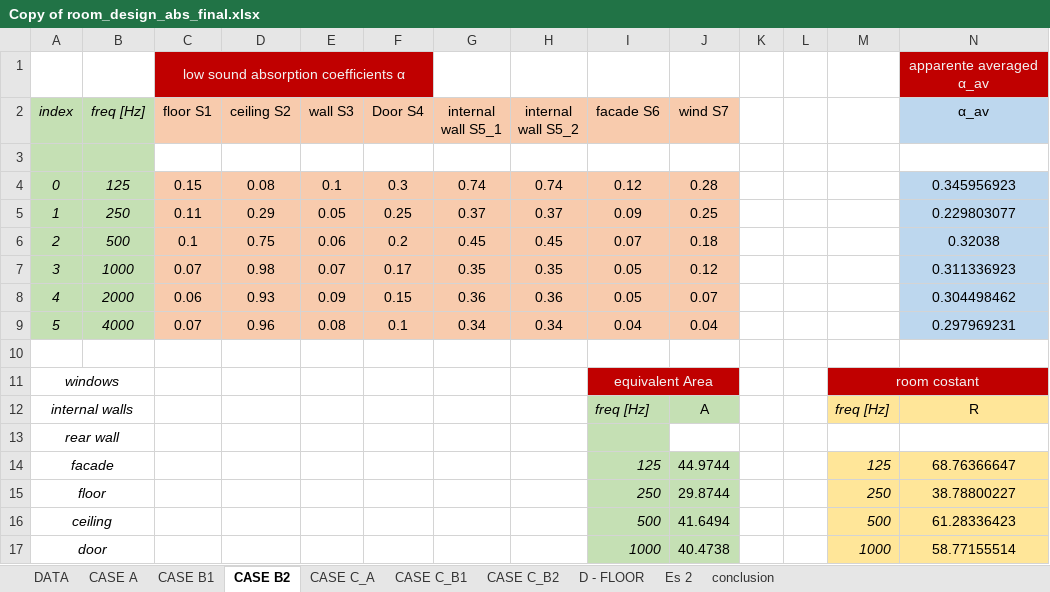
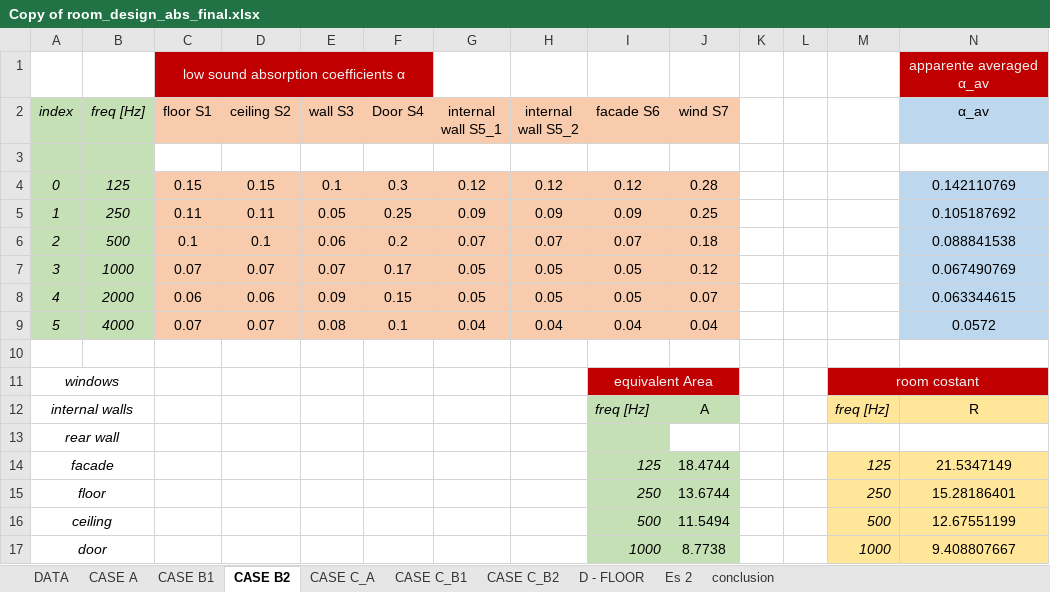
Before and after one commit to MLercari/MusicalAcousticsHWs, an Excel workbook: RoomAcoustics/modulo 2/1_room_design_absorption/Copy of room_design_abs_final.xlsx, sheet CASE B2, drawn as a sheet; only a part is shown; values as stored, in another font and other column widths than the file's, no borders; charts and pictures not drawn; the diff covers the shown part only; the diff names each change by its address in the sheet, - before the commit and + after, or states it on an @@ line.

Commit message:
Update Copy of room_design_abs_final.xlsx

```diff
--- a/RoomAcoustics/modulo 2/1_room_design_absorption/Copy of room_design_abs_final.xlsx (sheet CASE B2)
+++ b/RoomAcoustics/modulo 2/1_room_design_absorption/Copy of room_design_abs_final.xlsx (sheet CASE B2)
-D4 (ceiling S2): 0.08
+D4 (ceiling S2): 0.15
-G4 (internal wall S5_1): 0.74
+G4 (internal wall S5_1): 0.12
-H4 (internal wall S5_2): 0.74
+H4 (internal wall S5_2): 0.12
-N4 (α_av): 0.345956923
+N4 (α_av): 0.142110769
-D5 (ceiling S2): 0.29
+D5 (ceiling S2): 0.11
-G5 (internal wall S5_1): 0.37
+G5 (internal wall S5_1): 0.09
-H5 (internal wall S5_2): 0.37
+H5 (internal wall S5_2): 0.09
-N5 (α_av): 0.229803077
+N5 (α_av): 0.105187692
-D6 (ceiling S2): 0.75
+D6 (ceiling S2): 0.1
-G6 (internal wall S5_1): 0.45
+G6 (internal wall S5_1): 0.07
-H6 (internal wall S5_2): 0.45
+H6 (internal wall S5_2): 0.07
-N6 (α_av): 0.32038
+N6 (α_av): 0.088841538
-D7 (ceiling S2): 0.98
+D7 (ceiling S2): 0.07
-G7 (internal wall S5_1): 0.35
+G7 (internal wall S5_1): 0.05
-H7 (internal wall S5_2): 0.35
+H7 (internal wall S5_2): 0.05
-N7 (α_av): 0.311336923
+N7 (α_av): 0.067490769
-D8 (ceiling S2): 0.93
+D8 (ceiling S2): 0.06
-G8 (internal wall S5_1): 0.36
+G8 (internal wall S5_1): 0.05
-H8 (internal wall S5_2): 0.36
+H8 (internal wall S5_2): 0.05
-N8 (α_av): 0.304498462
+N8 (α_av): 0.063344615
-D9 (ceiling S2): 0.96
+D9 (ceiling S2): 0.07
-G9 (internal wall S5_1): 0.34
+G9 (internal wall S5_1): 0.04
-H9 (internal wall S5_2): 0.34
+H9 (internal wall S5_2): 0.04
-N9 (α_av): 0.297969231
+N9 (α_av): 0.0572
-J14 (wind S7): 44.9744
+J14 (wind S7): 18.4744
-N14 (α_av): 68.76366647
+N14 (α_av): 21.5347149
-J15 (wind S7): 29.8744
+J15 (wind S7): 13.6744
-N15 (α_av): 38.78800227
+N15 (α_av): 15.28186401
-J16 (wind S7): 41.6494
+J16 (wind S7): 11.5494
-N16 (α_av): 61.28336423
+N16 (α_av): 12.67551199
-J17 (wind S7): 40.4738
+J17 (wind S7): 8.7738
-N17 (α_av): 58.77155514
+N17 (α_av): 9.408807667
```
Also changed, not shown: 6 added rows, 6 removed rows and 4 edited cells elsewhere in this sheet, sheet CASE C_A, sheet Es 2, sheet CASE C_B1, charts or pictures.
